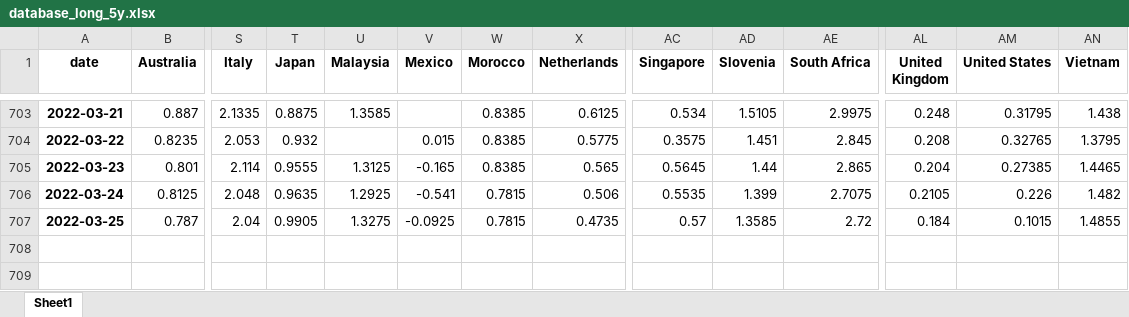
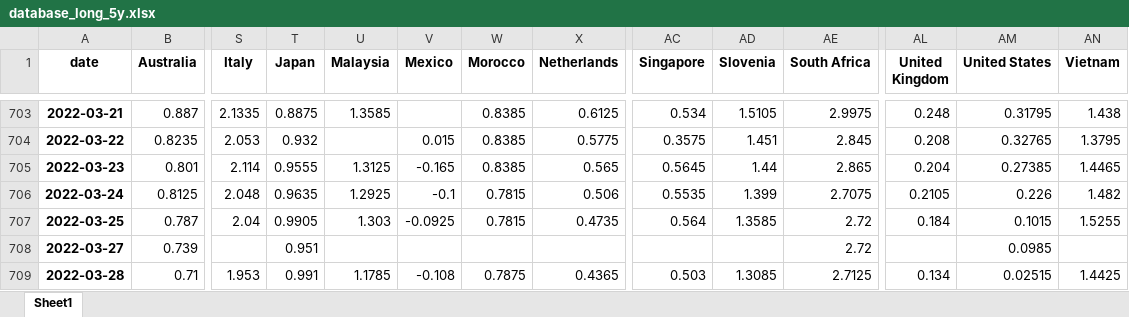
Before and after one commit to cober-data/curvature_database, an Excel workbook: database_long_5y.xlsx, sheet Sheet1, drawn as a sheet; only a part is shown, gaps mark what is left out; values as stored, in another font and other column widths than the file's, no borders; rows hold the shown columns only; the diff names each change by its address in the sheet, - before the commit and + after, or states it on an @@ line.

```diff
--- a/database_long_5y.xlsx (sheet Sheet1)
+++ b/database_long_5y.xlsx (sheet Sheet1)
-V706 (Mexico): -0.541
+V706 (Mexico): -0.1
-U707 (Malaysia): 1.3275
+U707 (Malaysia): 1.303
-AC707 (Singapore): 0.57
+AC707 (Singapore): 0.564
-AN707 (Vietnam): 1.4855
+AN707 (Vietnam): 1.5255
+row 708: 2022-03-27 | 0.739 |  | 0.951 |  |  |  |  |  |  | 2.72 |  | 0.0985
+row 709: 2022-03-28 | 0.71 | 1.953 | 0.991 | 1.1785 | -0.108 | 0.7875 | 0.4365 | 0.503 | 1.3085 | 2.7125 | 0.134 | 0.02515 | 1.4425
```
Also changed, not shown: Bonds_Australia.xlsx, Bonds_Japan.xlsx, 39 other files.
